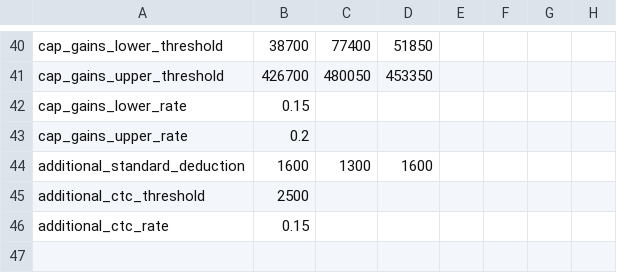
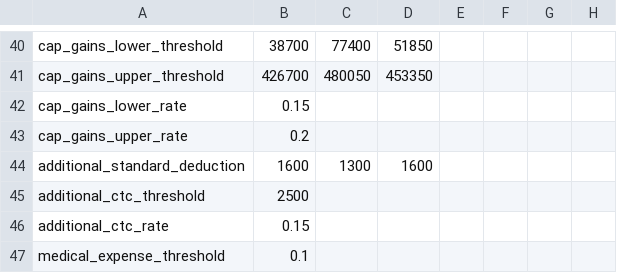
Before and after one commit to aelsibaie/taxsim, a CSV file: params/senate_2018.csv, drawn as a sheet; only a part is shown, gaps mark what is left out.

```diff
--- a/params/senate_2018.csv
+++ b/params/senate_2018.csv
@@ -46 +46,2 @@ additional_ctc_threshold,2500,,,,,,
 additional_ctc_rate,0.15,,,,,,
+medical_expense_threshold,0.1,,,,,,
```
Also changed, not shown: params/current_law_2018.csv, 1 other file.
